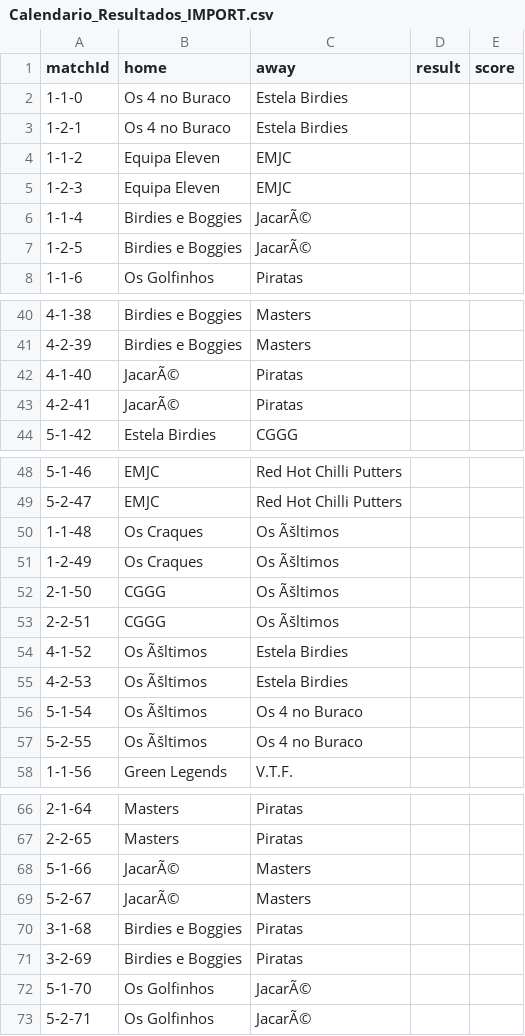
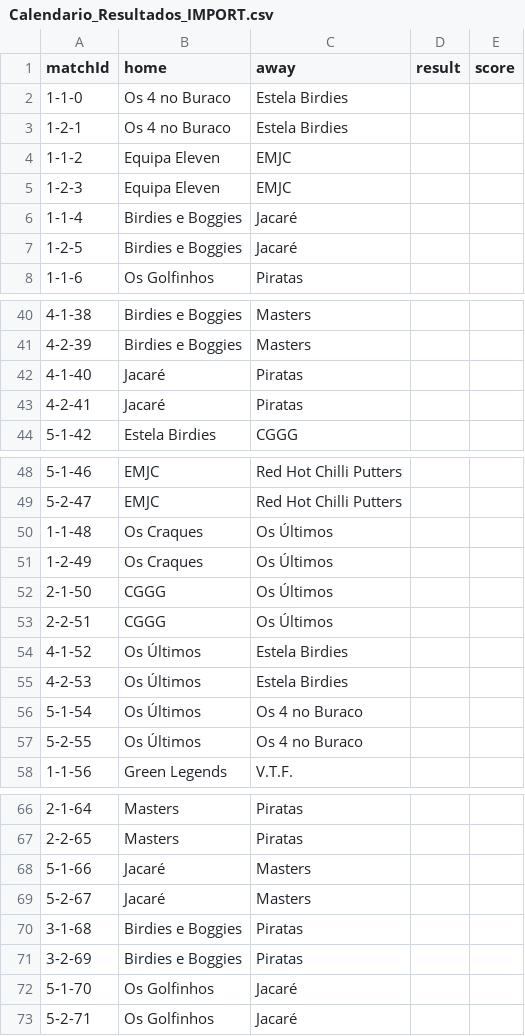
Before and after one commit to Omleite/taca-manuel-andre-2026, a CSV file: Calendario_Resultados_IMPORT.csv, drawn as a sheet; only a part is shown, gaps mark what is left out.

```diff
--- a/Calendario_Resultados_IMPORT.csv
+++ b/Calendario_Resultados_IMPORT.csv
@@ -5,4 +5,4 @@
 "1-2-3","Equipa Eleven","EMJC","",""
-"1-1-4","Birdies e Boggies","JacarÃ©","",""
-"1-2-5","Birdies e Boggies","JacarÃ©","",""
+"1-1-4","Birdies e Boggies","Jacaré","",""
+"1-2-5","Birdies e Boggies","Jacaré","",""
 "1-1-6","Os Golfinhos","Piratas","",""
@@ -41,4 +41,4 @@
 "4-2-39","Birdies e Boggies","Masters","",""
-"4-1-40","JacarÃ©","Piratas","",""
-"4-2-41","JacarÃ©","Piratas","",""
+"4-1-40","Jacaré","Piratas","",""
+"4-2-41","Jacaré","Piratas","",""
 "5-1-42","Estela Birdies","CGGG","",""
@@ -49,10 +49,10 @@
 "5-2-47","EMJC","Red Hot Chilli Putters","",""
-"1-1-48","Os Craques","Os Ãšltimos","",""
-"1-2-49","Os Craques","Os Ãšltimos","",""
-"2-1-50","CGGG","Os Ãšltimos","",""
-"2-2-51","CGGG","Os Ãšltimos","",""
-"4-1-52","Os Ãšltimos","Estela Birdies","",""
-"4-2-53","Os Ãšltimos","Estela Birdies","",""
-"5-1-54","Os Ãšltimos","Os 4 no Buraco","",""
-"5-2-55","Os Ãšltimos","Os 4 no Buraco","",""
+"1-1-48","Os Craques","Os Últimos","",""
+"1-2-49","Os Craques","Os Últimos","",""
+"2-1-50","CGGG","Os Últimos","",""
+"2-2-51","CGGG","Os Últimos","",""
+"4-1-52","Os Últimos","Estela Birdies","",""
+"4-2-53","Os Últimos","Estela Birdies","",""
+"5-1-54","Os Últimos","Os 4 no Buraco","",""
+"5-2-55","Os Últimos","Os 4 no Buraco","",""
 "1-1-56","Green Legends","V.T.F.","",""
@@ -67,7 +67,7 @@
 "2-2-65","Masters","Piratas","",""
-"5-1-66","JacarÃ©","Masters","",""
-"5-2-67","JacarÃ©","Masters","",""
+"5-1-66","Jacaré","Masters","",""
+"5-2-67","Jacaré","Masters","",""
 "3-1-68","Birdies e Boggies","Piratas","",""
 "3-2-69","Birdies e Boggies","Piratas","",""
-"5-1-70","Os Golfinhos","JacarÃ©","",""
-"5-2-71","Os Golfinhos","JacarÃ©","",""
+"5-1-70","Os Golfinhos","Jacaré","",""
+"5-2-71","Os Golfinhos","Jacaré","",""
```
Also changed, not shown: EXEMPLO_Resultados_J1.csv.
